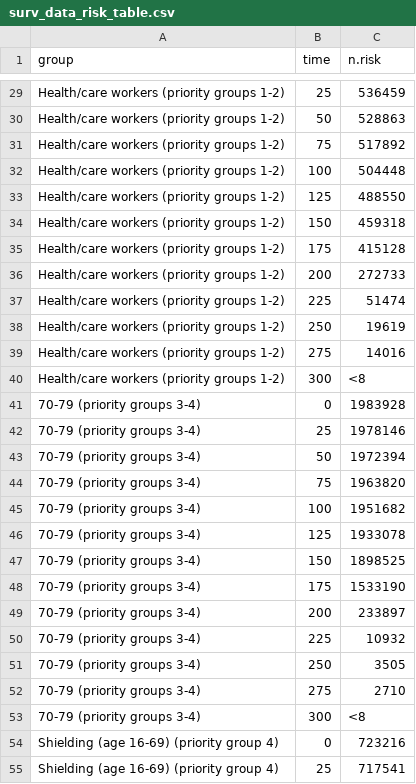
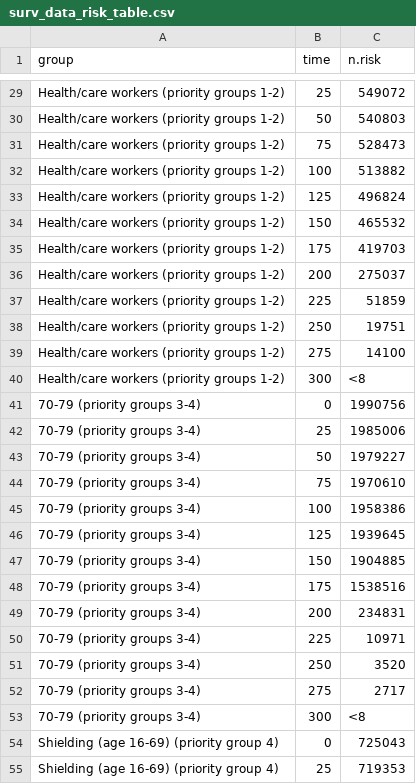
Before and after one commit to opensafely/COVID-19-vaccine-breakthrough, a CSV file: released_outputs/output/data/surv_data_risk_table.csv, drawn as a sheet; only a part is shown, gaps mark what is left out; the diff covers the shown part only; the diff names each change by its address in the sheet, - before the commit and + after, or states it on an @@ line.

```diff
--- a/released_outputs/output/data/surv_data_risk_table.csv
+++ b/released_outputs/output/data/surv_data_risk_table.csv
-C29 (n.risk): 536459
+C29 (n.risk): 549072
-C30 (n.risk): 528863
+C30 (n.risk): 540803
-C31 (n.risk): 517892
+C31 (n.risk): 528473
-C32 (n.risk): 504448
+C32 (n.risk): 513882
-C33 (n.risk): 488550
+C33 (n.risk): 496824
-C34 (n.risk): 459318
+C34 (n.risk): 465532
-C35 (n.risk): 415128
+C35 (n.risk): 419703
-C36 (n.risk): 272733
+C36 (n.risk): 275037
-C37 (n.risk): 51474
+C37 (n.risk): 51859
-C38 (n.risk): 19619
+C38 (n.risk): 19751
-C39 (n.risk): 14016
+C39 (n.risk): 14100
-C41 (n.risk): 1983928
+C41 (n.risk): 1990756
-C42 (n.risk): 1978146
+C42 (n.risk): 1985006
-C43 (n.risk): 1972394
+C43 (n.risk): 1979227
-C44 (n.risk): 1963820
+C44 (n.risk): 1970610
-C45 (n.risk): 1951682
+C45 (n.risk): 1958386
-C46 (n.risk): 1933078
+C46 (n.risk): 1939645
-C47 (n.risk): 1898525
+C47 (n.risk): 1904885
-C48 (n.risk): 1533190
+C48 (n.risk): 1538516
-C49 (n.risk): 233897
+C49 (n.risk): 234831
-C50 (n.risk): 10932
+C50 (n.risk): 10971
-C51 (n.risk): 3505
+C51 (n.risk): 3520
-C52 (n.risk): 2710
+C52 (n.risk): 2717
-C54 (n.risk): 723216
+C54 (n.risk): 725043
-C55 (n.risk): 717541
+C55 (n.risk): 719353
```
Also changed, not shown: 57 edited cells elsewhere in this file, 16 other files.
